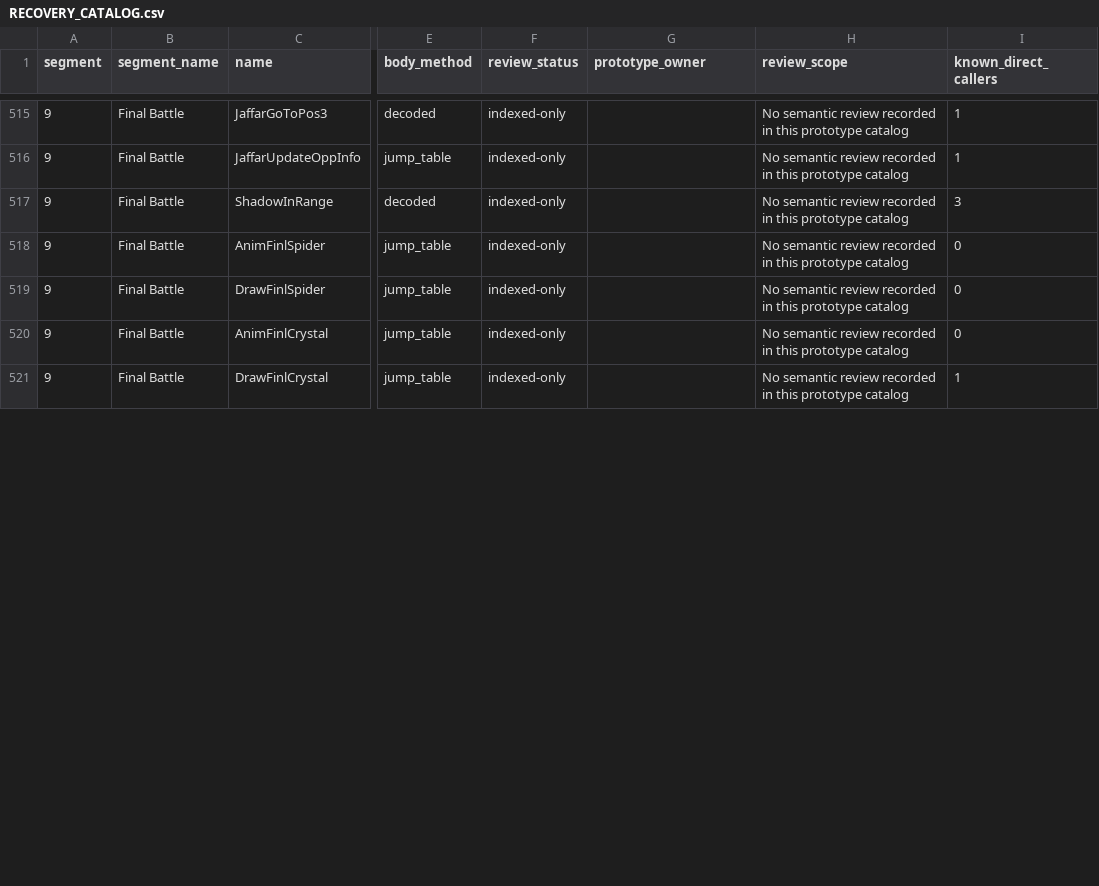
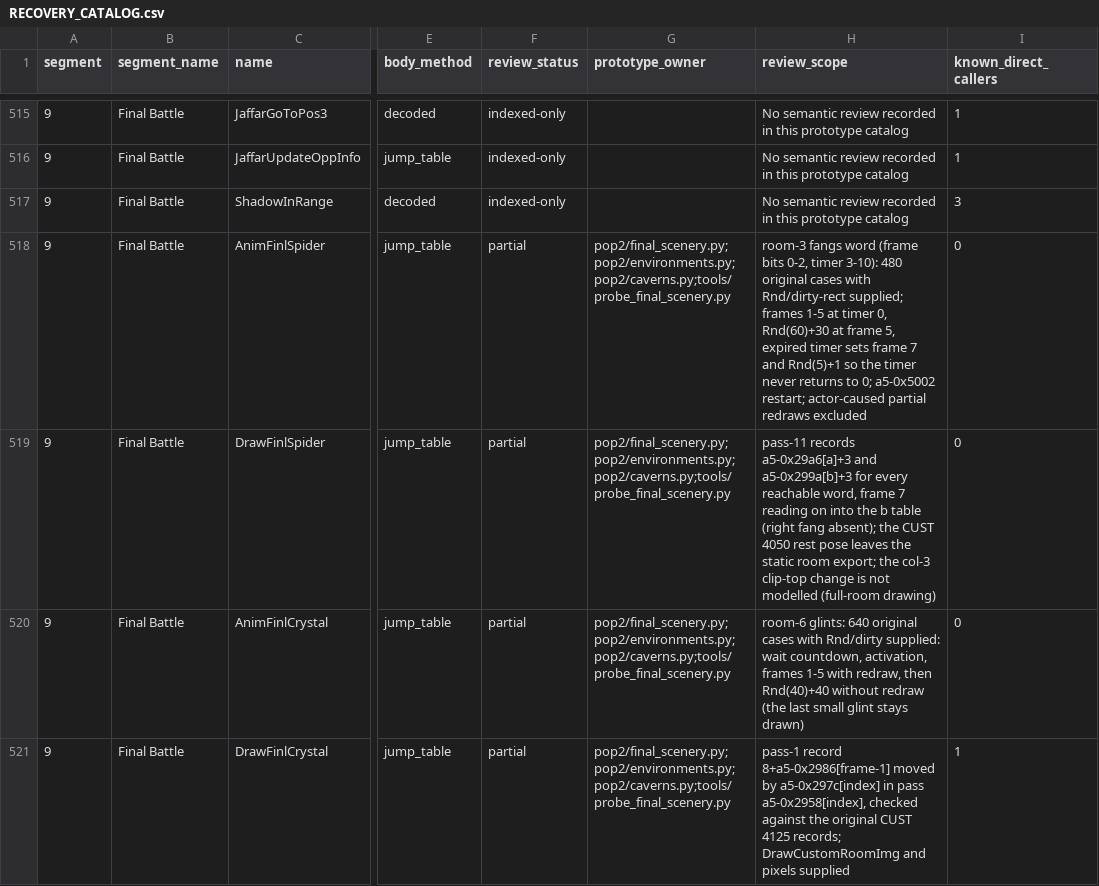
Before and after one commit to Pessegos/prince-of-persia-2-macintosh-native, a CSV file: docs/RECOVERY_CATALOG.csv, drawn as a sheet; only a part is shown, gaps mark what is left out; the diff covers the shown part only; the diff names each change by its address in the sheet, - before the commit and + after, or states it on an @@ line.

Commit message:
Level 14 moving scenery: room 3's fangs, room 4's wink, room 6's crystal glints and the gargoyles of rooms 7/8 (CODE 9 trobs, 2326 native cases)

```diff
--- a/docs/RECOVERY_CATALOG.csv
+++ b/docs/RECOVERY_CATALOG.csv
-F518:F521 (review_status): indexed-only
+F518:F521 (review_status): partial
-G518:G521 (prototype_owner): (empty)
+G518:G521 (prototype_owner): pop2/final_scenery.py;pop2/environments.py;pop2/caverns.py;tools/probe_final_scenery.py
-H518 (review_scope): No semantic review recorded in this prototype catalog
+H518 (review_scope): room-3 fangs word (frame bits 0-2, timer 3-10): 480 original cases with Rnd/dirty-rect supplied; frames 1-5 at timer 0, Rnd(60)+30 at frame 5, expired timer sets frame 7 and Rnd(5)+1 so the timer never returns to 0; a5-0x5002 restart; actor-caused partial redraws excluded
-H519 (review_scope): No semantic review recorded in this prototype catalog
+H519 (review_scope): pass-11 records a5-0x29a6[a]+3 and a5-0x299a[b]+3 for every reachable word, frame 7 reading on into the b table (right fang absent); the CUST 4050 rest pose leaves the static room export; the col-3 clip-top change is not modelled (full-room drawing)
-H520 (review_scope): No semantic review recorded in this prototype catalog
+H520 (review_scope): room-6 glints: 640 original cases with Rnd/dirty supplied: wait countdown, activation, frames 1-5 with redraw, then Rnd(40)+40 without redraw (the last small glint stays drawn)
-H521 (review_scope): No semantic review recorded in this prototype catalog
+H521 (review_scope): pass-1 record 8+a5-0x2986[frame-1] moved by a5-0x297c[index] in pass a5-0x2958[index], checked against the original CUST 4125 records; DrawCustomRoomImg and pixels supplied
```
Also changed, not shown: 13 edited cells elsewhere in this file, 11 other files.
